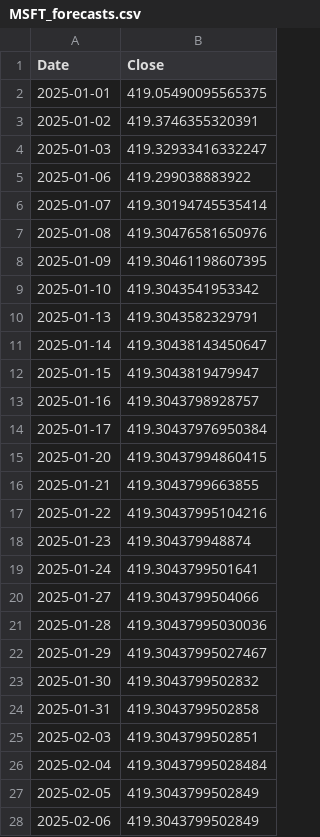
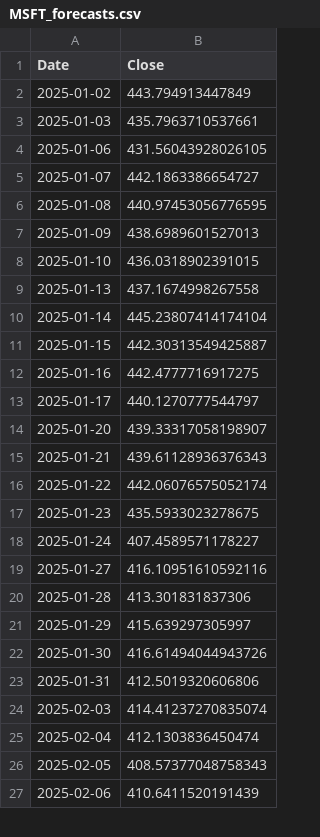
Before and after one commit to R-Vel/ML_Lab3, a CSV file: MSFT_forecasts.csv, drawn as a sheet; only a part is shown; the diff covers the shown part only.

```diff
--- a/MSFT_forecasts.csv
+++ b/MSFT_forecasts.csv
@@ -1,28 +1,27 @@
 Date,Close
-2025-01-01,419.05490095565375
-2025-01-02,419.3746355320391
-2025-01-03,419.32933416332247
-2025-01-06,419.299038883922
-2025-01-07,419.30194745535414
-2025-01-08,419.30476581650976
-2025-01-09,419.30461198607395
-2025-01-10,419.3043541953342
-2025-01-13,419.3043582329791
-2025-01-14,419.30438143450647
-2025-01-15,419.3043819479947
-2025-01-16,419.3043798928757
-2025-01-17,419.30437976950384
-2025-01-20,419.30437994860415
-2025-01-21,419.3043799663855
-2025-01-22,419.30437995104216
-2025-01-23,419.304379948874
-2025-01-24,419.3043799501641
-2025-01-27,419.3043799504066
-2025-01-28,419.30437995030036
-2025-01-29,419.30437995027467
-2025-01-30,419.3043799502832
-2025-01-31,419.3043799502858
-2025-02-03,419.3043799502851
-2025-02-04,419.30437995028484
-2025-02-05,419.3043799502849
-2025-02-06,419.3043799502849
+2025-01-02,443.794913447849
+2025-01-03,435.7963710537661
+2025-01-06,431.56043928026105
+2025-01-07,442.1863386654727
+2025-01-08,440.97453056776595
+2025-01-09,438.6989601527013
+2025-01-10,436.0318902391015
+2025-01-13,437.1674998267558
+2025-01-14,445.23807414174104
+2025-01-15,442.30313549425887
+2025-01-16,442.4777716917275
+2025-01-17,440.1270777544797
+2025-01-20,439.33317058198907
+2025-01-21,439.61128936376343
+2025-01-22,442.06076575052174
+2025-01-23,435.5933023278675
+2025-01-24,407.4589571178227
+2025-01-27,416.10951610592116
+2025-01-28,413.301831837306
+2025-01-29,415.639297305997
+2025-01-30,416.61494044943726
+2025-01-31,412.5019320606806
+2025-02-03,414.41237270835074
+2025-02-04,412.1303836450474
+2025-02-05,408.57377048758343
+2025-02-06,410.6411520191439
```
Also changed, not shown: 1 added row and 33 edited cells elsewhere in this file, AAPL_forecasts.csv, AAPL_historical.csv, 3 other files.
